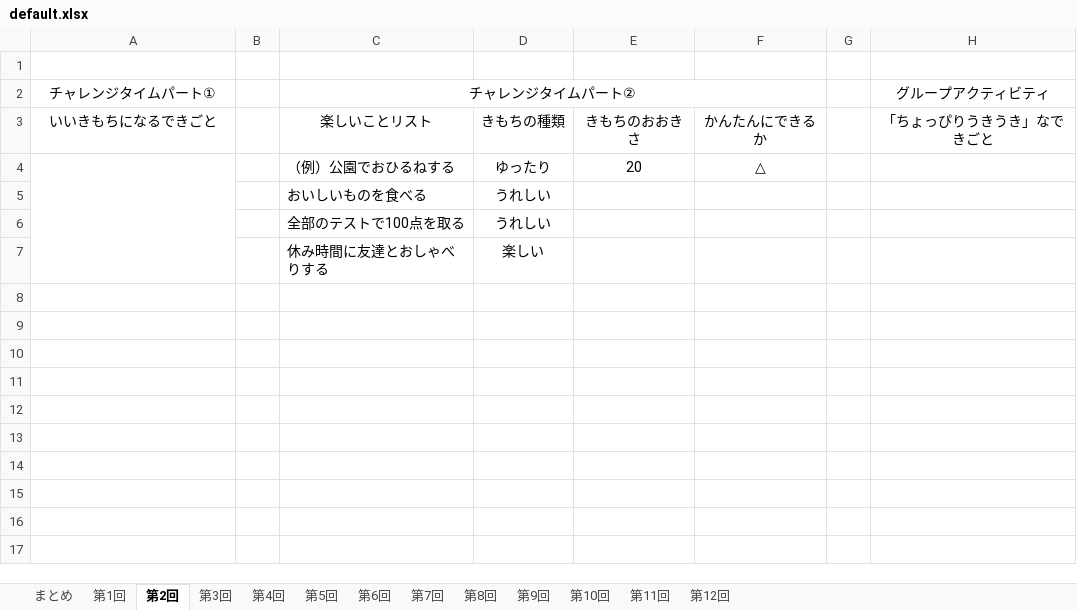
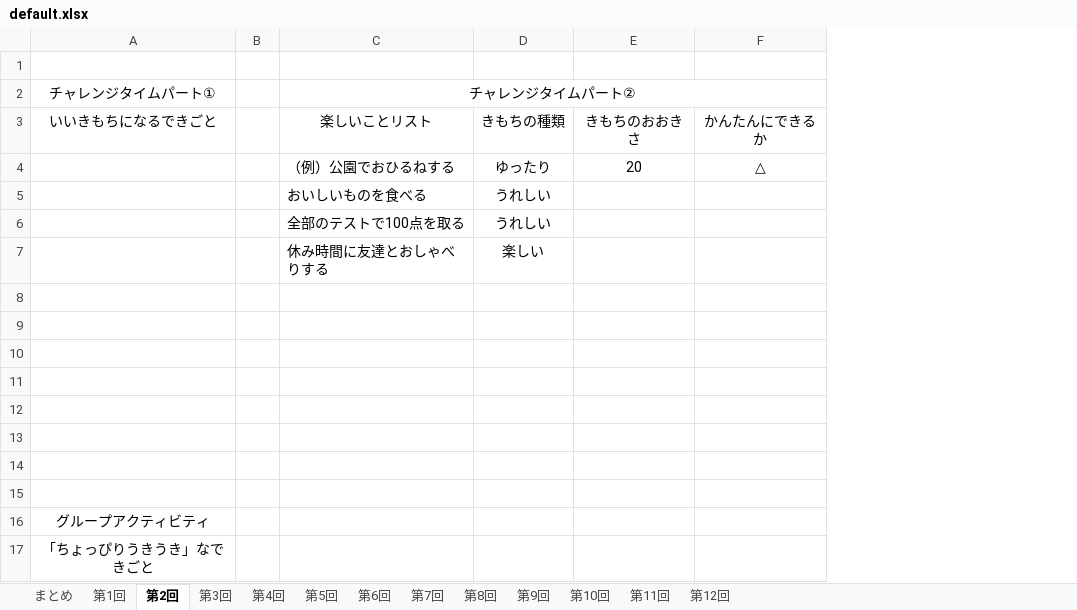
Before and after one commit to syungsan/KokoroUpTime, an Excel workbook: KokoroUpTime/Datas/default.xlsx, sheet 第2回, drawn as a sheet; values as stored, in another font and other column widths than the file's, no borders; removed rows and columns are numbered as before the commit, all else as after; the diff names each change by its address in the sheet, - before the commit and + after, or states it on an @@ line.

```diff
--- a/KokoroUpTime/Datas/default.xlsx (sheet 第2回)
+++ b/KokoroUpTime/Datas/default.xlsx (sheet 第2回)
-column G, empty
-column H, rows 2-3: グループアクティビティ | 「ちょっぴりうきうき」なできごと
-A4:A7 merged
+row 8: (empty)
+row 9: (empty)
+row 10: (empty)
+row 11: (empty)
+row 12: (empty)
+row 13: (empty)
+row 14: (empty)
+row 15: (empty)
+row 16: グループアクティビティ
+row 17: 「ちょっぴりうきうき」なできごと
```
Also changed, not shown: sheet 第7回, sheet 第6回, 12 other files.
